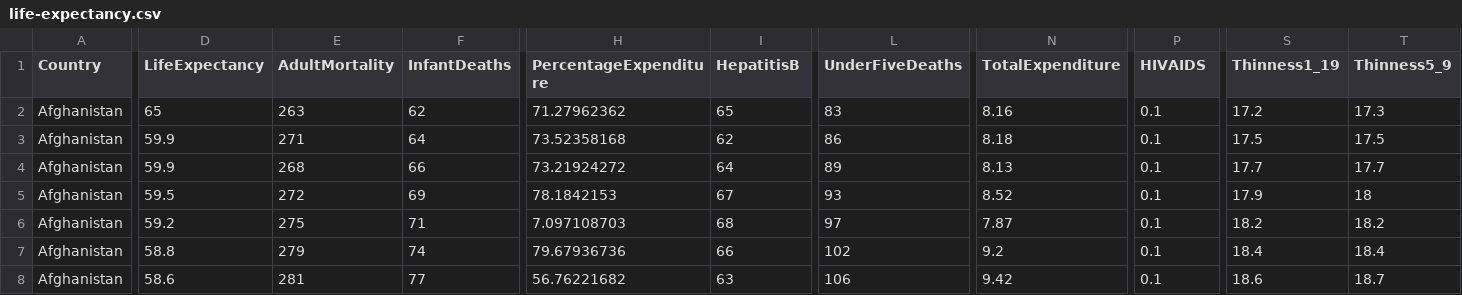
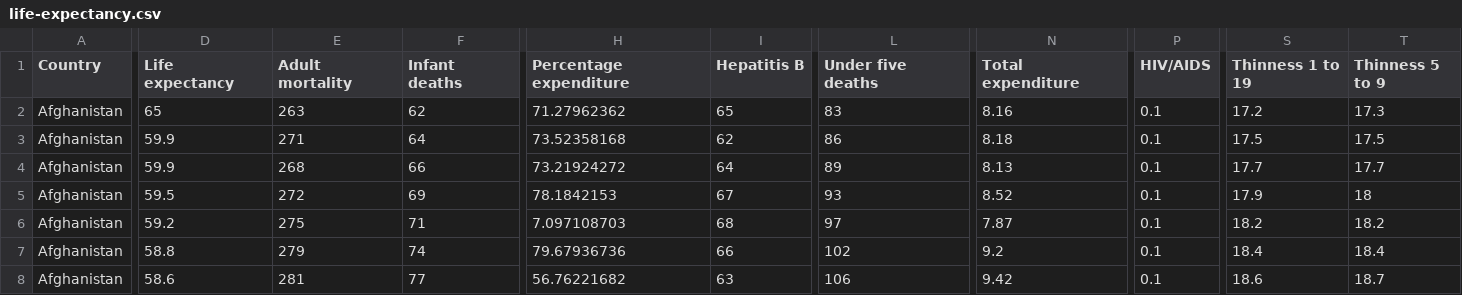
Before and after one commit to sofieaasheim/supervised-learning-project, a CSV file: data/life-expectancy.csv, drawn as a sheet; only a part is shown, gaps mark what is left out; the diff covers the shown part only; the diff names each change by its address in the sheet, - before the commit and + after, or states it on an @@ line.

```diff
--- a/data/life-expectancy.csv
+++ b/data/life-expectancy.csv
-D1: LifeExpectancy
+D1: Life expectancy
-E1: AdultMortality
+E1: Adult mortality
-F1: InfantDeaths
+F1: Infant deaths
-H1: PercentageExpenditure
+H1: Percentage expenditure
-I1: HepatitisB
+I1: Hepatitis B
-L1: UnderFiveDeaths
+L1: Under five deaths
-N1: TotalExpenditure
+N1: Total expenditure
-P1: HIVAIDS
+P1: HIV/AIDS
-S1: Thinness1_19
+S1: Thinness 1 to 19
-T1: Thinness5_9
+T1: Thinness 5 to 9
```
Also changed, not shown: 1 edited cell elsewhere in this file, 2 other files.
